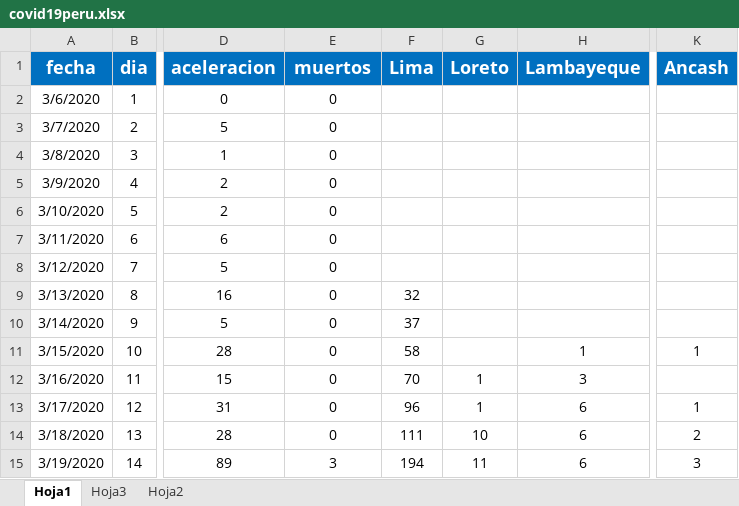
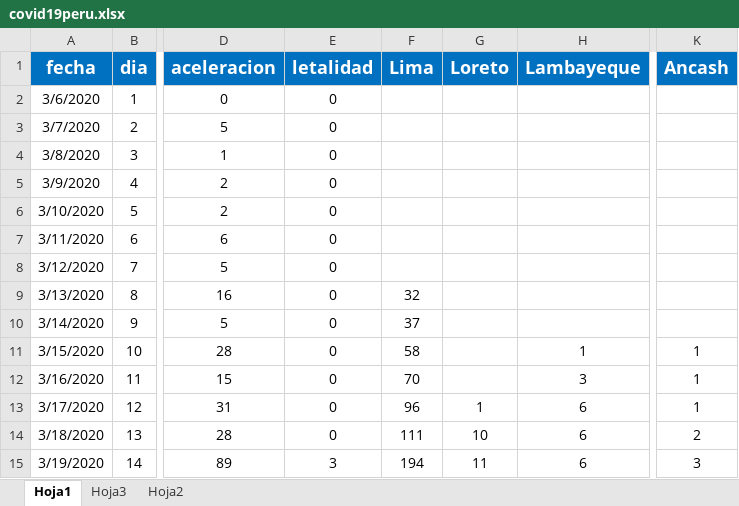
Before and after one commit to BESTDATASCIENCE/manos-a-la-data, an Excel workbook: data/2020/2020-03-18/covid19peru.xlsx, sheet Hoja1, drawn as a sheet; only a part is shown, gaps mark what is left out; values as stored, in another font and other column widths than the file's, no borders; the diff names each change by its address in the sheet, - before the commit and + after, or states it on an @@ line.

```diff
--- a/data/2020/2020-03-18/covid19peru.xlsx (sheet Hoja1)
+++ b/data/2020/2020-03-18/covid19peru.xlsx (sheet Hoja1)
-E1: muertos
+E1: letalidad
-G12 (Loreto): 1
+G12 (Loreto): (empty)
-K12 (Ancash): (empty)
+K12 (Ancash): 1
```
Also changed, not shown: 3 other files.
